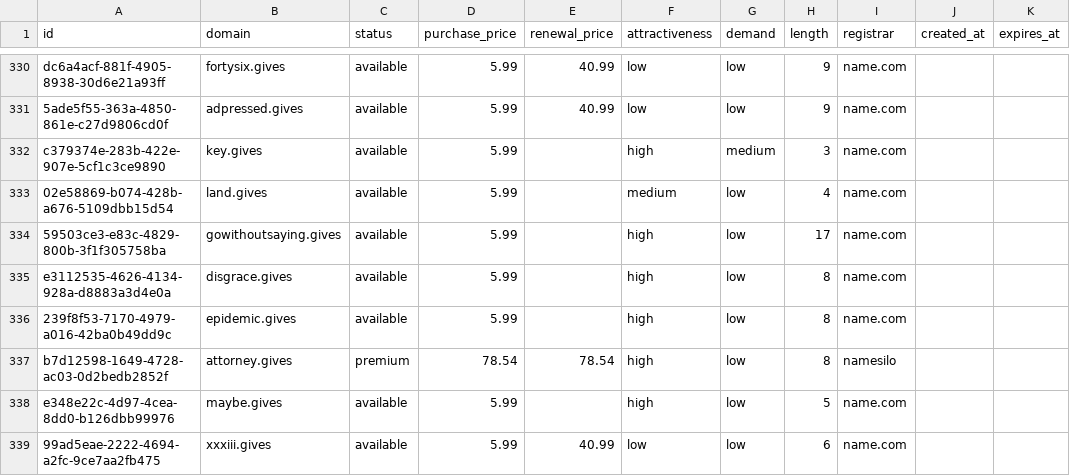
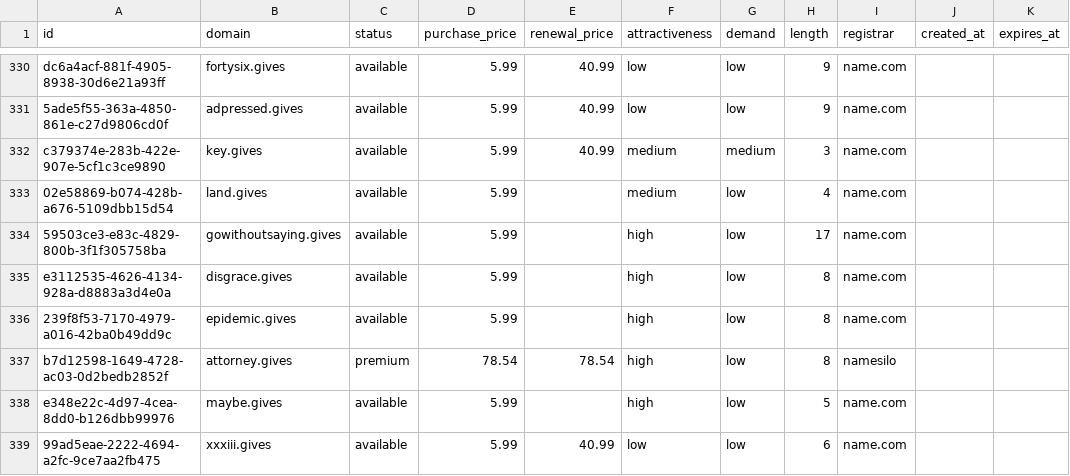
Before and after one commit to UniqueDomains/gives-oneword-domains, a CSV file: gives.csv, drawn as a sheet; only a part is shown, gaps mark what is left out.

Commit message:
Domains update

```diff
--- a/gives.csv
+++ b/gives.csv
@@ -331,3 +331,3 @@ dc6a4acf-881f-4905-8938-30d6e21a93ff,fortysix.gives,available,5.99,40.99,low,low
 5ade5f55-363a-4850-861e-c27d9806cd0f,adpressed.gives,available,5.99,40.99,low,low,9,name.com,,
-c379374e-283b-422e-907e-5cf1c3ce9890,key.gives,available,5.99,,high,medium,3,name.com,,
+c379374e-283b-422e-907e-5cf1c3ce9890,key.gives,available,5.99,40.99,medium,medium,3,name.com,,
 02e58869-b074-428b-a676-5109dbb15d54,land.gives,available,5.99,,medium,low,4,name.com,,
```
Also changed, not shown: 4 other files.
